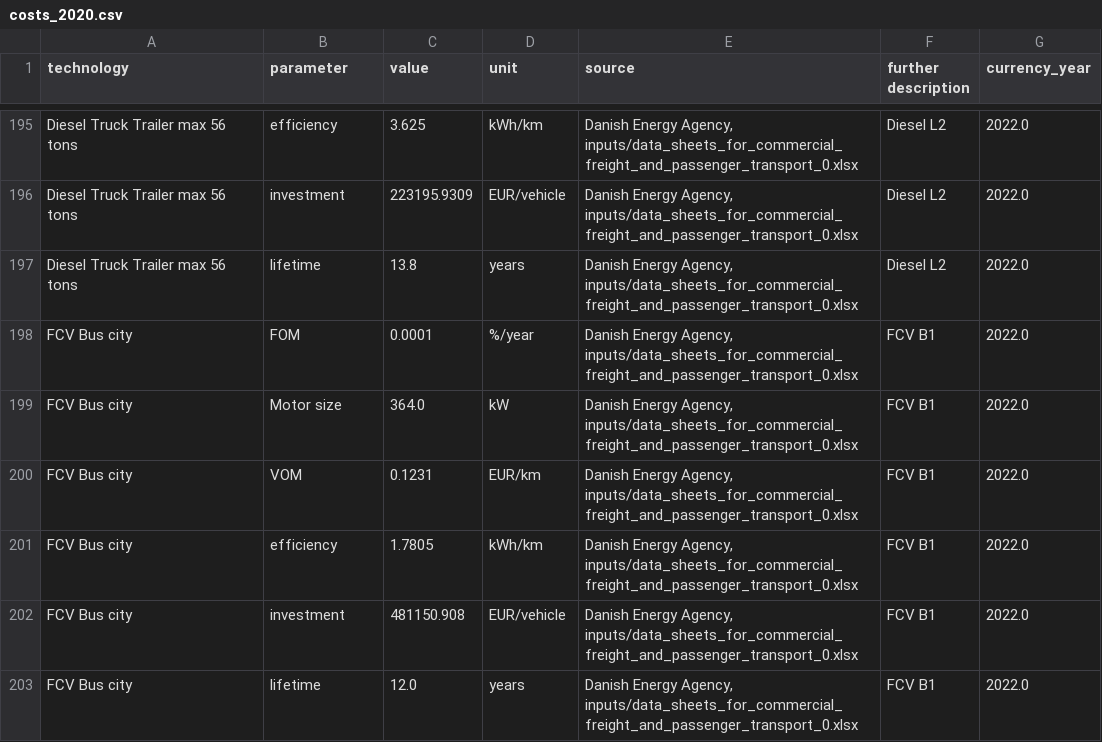
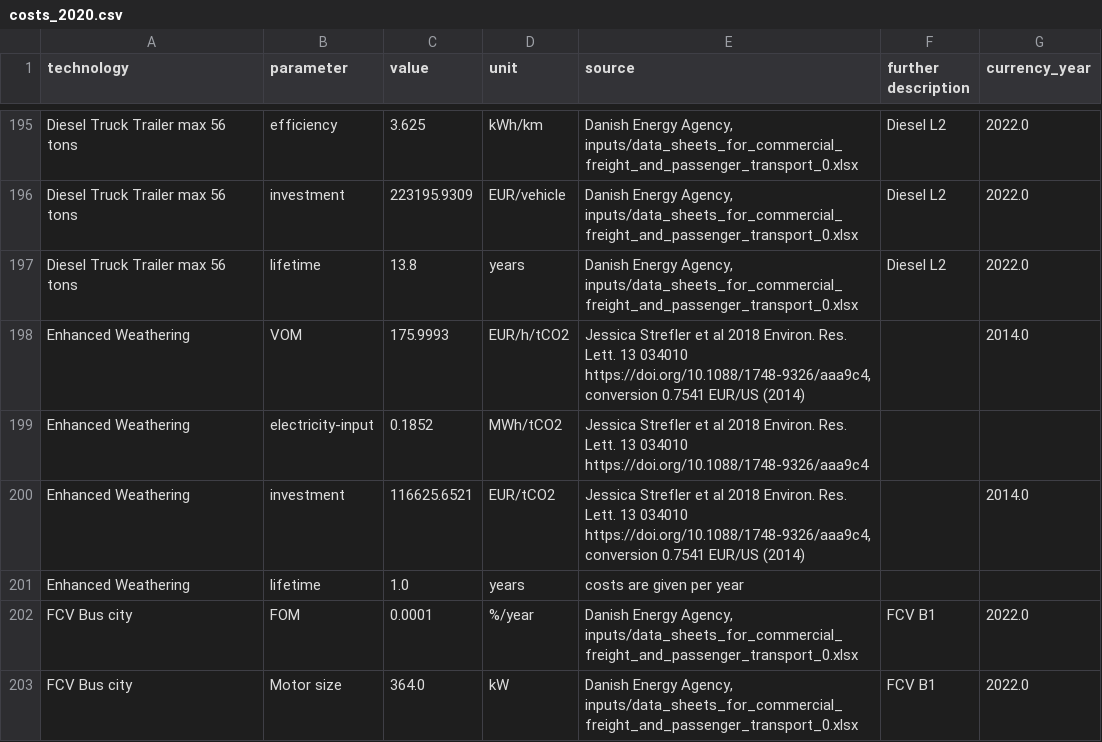
Before and after one commit to BertoGBG/technology-data, a CSV file: outputs/costs_2020.csv, drawn as a sheet; only a part is shown, gaps mark what is left out; the shorter side is filled out with more unchanged rows; the diff names each change by its address in the sheet, - before the commit and + after, or states it on an @@ line.

Commit message:
added Enhanced Weathering as manual input

```diff
--- a/outputs/costs_2020.csv
+++ b/outputs/costs_2020.csv
+row 198: Enhanced Weathering | VOM | 175.9993 | EUR/h/tCO2 | Jessica Strefler et al 2018 Environ. Res. Lett. 13 034010 https://doi.org/10.1088/1748-9326/aaa9c4, conversion 0.7541 EUR/US (2014) |  | 2014.0
+row 199: Enhanced Weathering | electricity-input | 0.1852 | MWh/tCO2 | Jessica Strefler et al 2018 Environ. Res. Lett. 13 034010 https://doi.org/10.1088/1748-9326/aaa9c4
+row 200: Enhanced Weathering | investment | 116625.6521 | EUR/tCO2 | Jessica Strefler et al 2018 Environ. Res. Lett. 13 034010 https://doi.org/10.1088/1748-9326/aaa9c4, conversion 0.7541 EUR/US (2014) |  | 2014.0
+row 201: Enhanced Weathering | lifetime | 1.0 | years | costs are given per year
```
Also changed, not shown: outputs/costs_2025.csv, outputs/costs_2030.csv, 12 other files.
